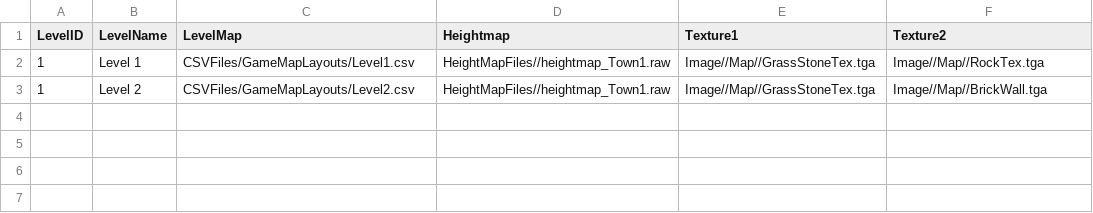
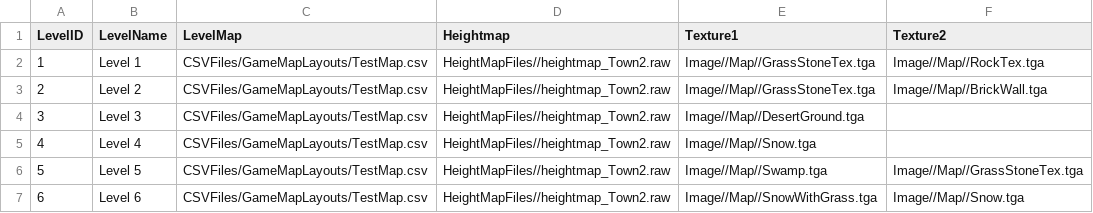
Before and after one commit to Idealizinc/SP-4, a CSV file: Base/CSVFiles/DataLoaders/LevelDataLoader.csv, drawn as a sheet.

Commit message:
Update Battlescreen interface More map level design and battlefield design with more texture

```diff
--- a/Base/CSVFiles/DataLoaders/LevelDataLoader.csv
+++ b/Base/CSVFiles/DataLoaders/LevelDataLoader.csv
@@ -1,3 +1,7 @@
 LevelID,LevelName,LevelMap,Heightmap,Texture1,Texture2
-1,Level 1,CSVFiles/GameMapLayouts/Level1.csv,HeightMapFiles//heightmap_Town1.raw,Image//Map//GrassStoneTex.tga,Image//Map//RockTex.tga
-1,Level 2,CSVFiles/GameMapLayouts/Level2.csv,HeightMapFiles//heightmap_Town1.raw,Image//Map//GrassStoneTex.tga,Image//Map//BrickWall.tga
+1,Level 1,CSVFiles/GameMapLayouts/TestMap.csv,HeightMapFiles//heightmap_Town2.raw,Image//Map//GrassStoneTex.tga,Image//Map//RockTex.tga
+2,Level 2,CSVFiles/GameMapLayouts/TestMap.csv,HeightMapFiles//heightmap_Town2.raw,Image//Map//GrassStoneTex.tga,Image//Map//BrickWall.tga
+3,Level 3,CSVFiles/GameMapLayouts/TestMap.csv,HeightMapFiles//heightmap_Town2.raw,Image//Map//DesertGround.tga,
+4,Level 4,CSVFiles/GameMapLayouts/TestMap.csv,HeightMapFiles//heightmap_Town2.raw,Image//Map//Snow.tga,
+5,Level 5,CSVFiles/GameMapLayouts/TestMap.csv,HeightMapFiles//heightmap_Town2.raw,Image//Map//Swamp.tga,Image//Map//GrassStoneTex.tga
+6,Level 6,CSVFiles/GameMapLayouts/TestMap.csv,HeightMapFiles//heightmap_Town2.raw,Image//Map//SnowWithGrass.tga,Image//Map//Snow.tga
```
Also changed, not shown: Base/CSVFiles/MeshDriven.csv, 55 other files.
